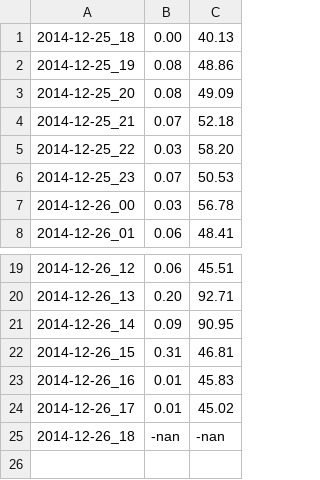
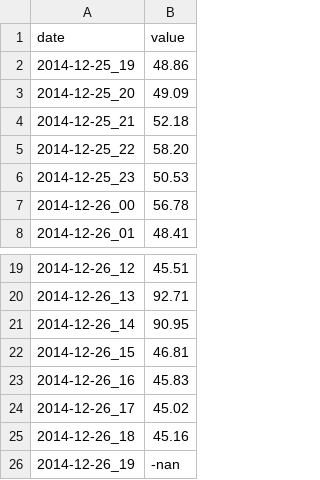
Before and after one commit to ThomasPr/gh-test, a CSV file: test.csv, drawn as a sheet; only a part is shown, gaps mark what is left out; removed rows and columns are numbered as before the commit, all else as after; the diff names each change by its address in the sheet, - before the commit and + after, or states it on an @@ line.

Commit message:
Update test.csv

```diff
--- a/test.csv
+++ b/test.csv
-column B, rows 2-8: 0.08 | 0.08 | 0.07 | 0.03 | 0.07 | 0.03 | 0.06; rows 19-25: 0.06 | 0.20 | 0.09 | 0.31 | 0.01 | 0.01 | -nan
-row 1: 2014-12-25_18 | 0.00 | 40.13
+row 1: date | value
-B25: -nan
+B25: 45.16
+row 26: 2014-12-26_19 | -nan
```
